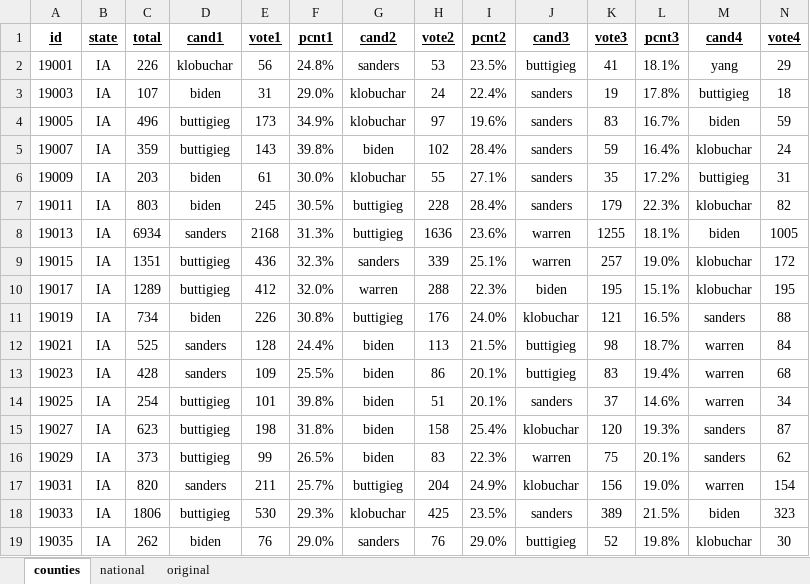
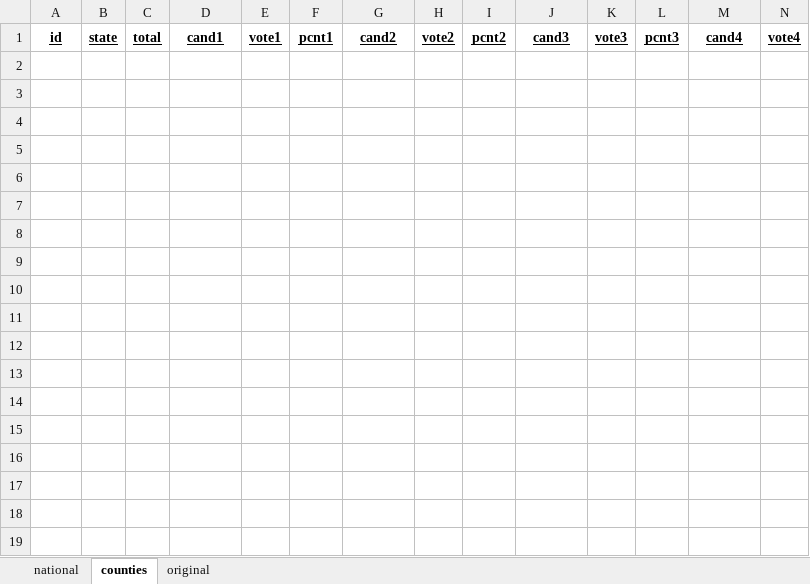
Before and after one commit to Nir-0z/USA, an Excel workbook: Results/2020/Primaries/Democrats.xlsx, sheet counties, drawn as a sheet; only a part is shown; values as stored, in another font and other column widths than the file's, no borders; rows hold the shown columns only; the diff covers the shown part only; the diff names each change by its address in the sheet, - before the commit and + after, or states it on an @@ line.

```diff
--- a/Results/2020/Primaries/Democrats.xlsx (sheet counties)
+++ b/Results/2020/Primaries/Democrats.xlsx (sheet counties)
@@ sheet tab order changed: national | counties | original @@
-row 2: 19001 | IA | 226 | klobuchar | 56 | 24.8% | sanders | 53 | 23.5% | buttigieg | 41 | 18.1% | yang | 29
-row 3: 19003 | IA | 107 | biden | 31 | 29.0% | klobuchar | 24 | 22.4% | sanders | 19 | 17.8% | buttigieg | 18
-row 4: 19005 | IA | 496 | buttigieg | 173 | 34.9% | klobuchar | 97 | 19.6% | sanders | 83 | 16.7% | biden | 59
-row 5: 19007 | IA | 359 | buttigieg | 143 | 39.8% | biden | 102 | 28.4% | sanders | 59 | 16.4% | klobuchar | 24
-row 6: 19009 | IA | 203 | biden | 61 | 30.0% | klobuchar | 55 | 27.1% | sanders | 35 | 17.2% | buttigieg | 31
-row 7: 19011 | IA | 803 | biden | 245 | 30.5% | buttigieg | 228 | 28.4% | sanders | 179 | 22.3% | klobuchar | 82
-row 8: 19013 | IA | 6934 | sanders | 2168 | 31.3% | buttigieg | 1636 | 23.6% | warren | 1255 | 18.1% | biden | 1005
-row 9: 19015 | IA | 1351 | buttigieg | 436 | 32.3% | sanders | 339 | 25.1% | warren | 257 | 19.0% | klobuchar | 172
-row 10: 19017 | IA | 1289 | buttigieg | 412 | 32.0% | warren | 288 | 22.3% | biden | 195 | 15.1% | klobuchar | 195
-row 11: 19019 | IA | 734 | biden | 226 | 30.8% | buttigieg | 176 | 24.0% | klobuchar | 121 | 16.5% | sanders | 88
-row 12: 19021 | IA | 525 | sanders | 128 | 24.4% | biden | 113 | 21.5% | buttigieg | 98 | 18.7% | warren | 84
-row 13: 19023 | IA | 428 | sanders | 109 | 25.5% | biden | 86 | 20.1% | buttigieg | 83 | 19.4% | warren | 68
-row 14: 19025 | IA | 254 | buttigieg | 101 | 39.8% | biden | 51 | 20.1% | sanders | 37 | 14.6% | warren | 34
-row 15: 19027 | IA | 623 | buttigieg | 198 | 31.8% | biden | 158 | 25.4% | klobuchar | 120 | 19.3% | sanders | 87
-row 16: 19029 | IA | 373 | buttigieg | 99 | 26.5% | biden | 83 | 22.3% | warren | 75 | 20.1% | sanders | 62
-row 17: 19031 | IA | 820 | sanders | 211 | 25.7% | buttigieg | 204 | 24.9% | klobuchar | 156 | 19.0% | warren | 154
-row 18: 19033 | IA | 1806 | buttigieg | 530 | 29.3% | klobuchar | 425 | 23.5% | sanders | 389 | 21.5% | biden | 323
-row 19: 19035 | IA | 262 | biden | 76 | 29.0% | sanders | 76 | 29.0% | buttigieg | 52 | 19.8% | klobuchar | 30
```
Also changed, not shown: 86 removed rows elsewhere in this sheet, sheet original, sheet national, formulas that keep their value, Results/2020/Primaries/Republicans.xlsx, 4 other files.
